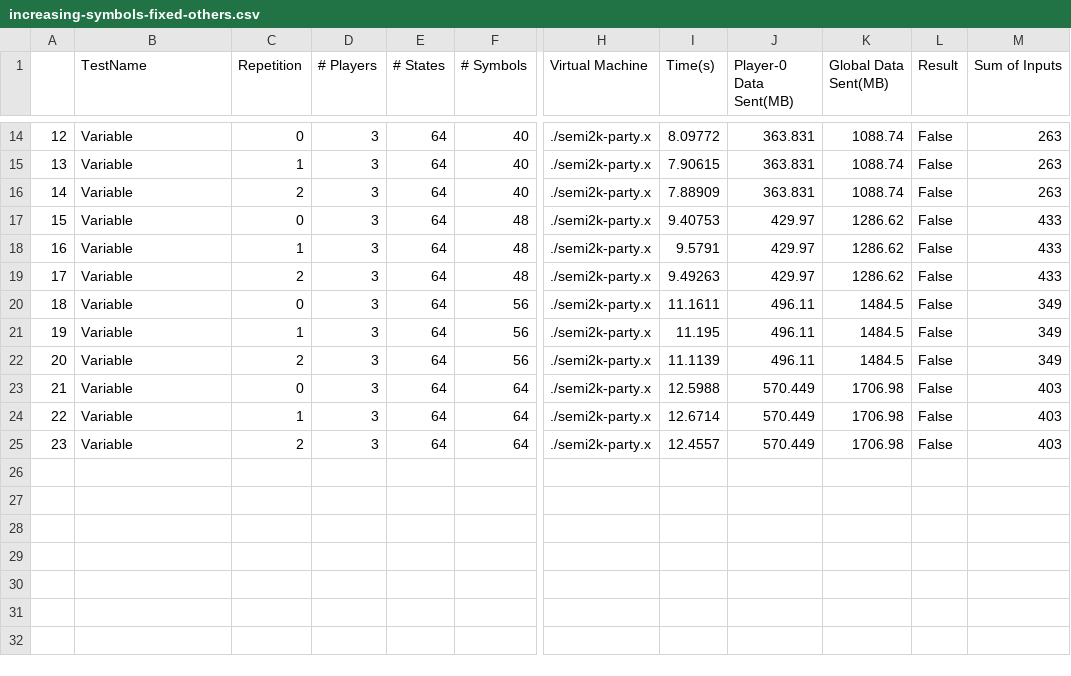
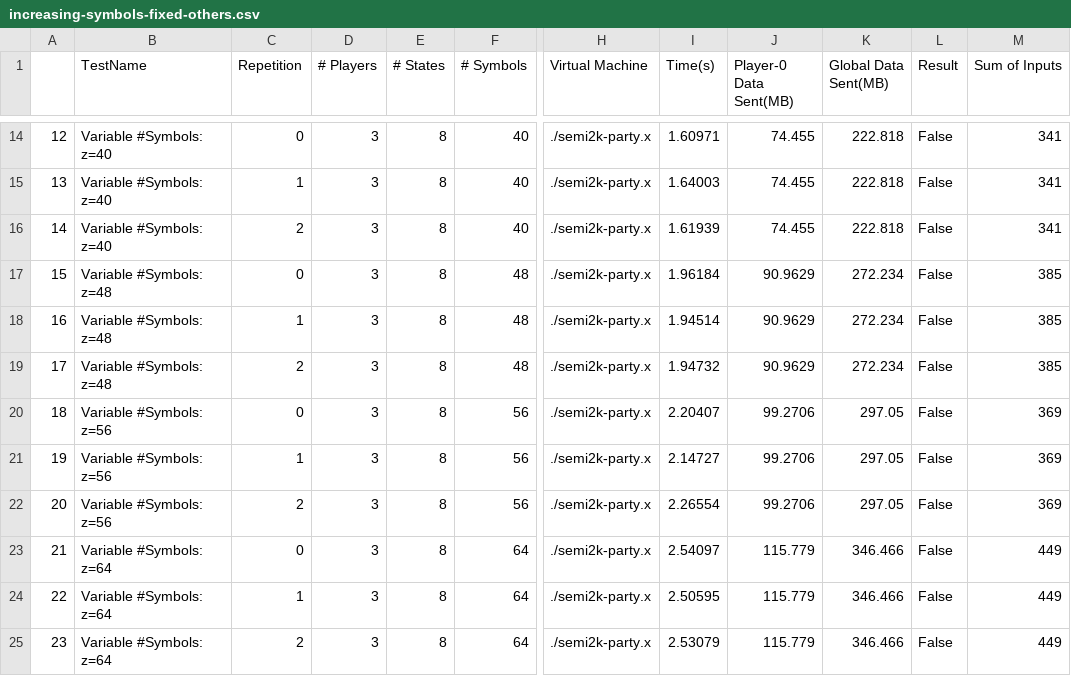
Before and after one commit to davidboening/mp-fsm-eval, a CSV file: Results/Parsed/increasing-symbols-fixed-others.csv, drawn as a sheet; only a part is shown, gaps mark what is left out; the diff covers the shown part only; the diff names each change by its address in the sheet, - before the commit and + after, or states it on an @@ line.

Commit message:
Minor Update
-Removed restriction on #symbols
-Added support for both .sh and .ps1 (powershell7) script generation for generate_tests_script.py
-Added GenerateJSONs.ipynb to change testing intervals
-Added RunAllTests.ipynb: generates, runs and (eventually) parses results (windows only)
-Rerun all tests due to changes

```diff
--- a/Results/Parsed/increasing-symbols-fixed-others.csv
+++ b/Results/Parsed/increasing-symbols-fixed-others.csv
-B14:B16 (TestName): Variable
+B14:B16 (TestName): Variable #Symbols: z=40
-E14:E25 (# States): 64
+E14:E25 (# States): 8
-I14 (Time(s)): 8.09772
+I14 (Time(s)): 1.60971
-J14:J16 (Player-0 Data Sent(MB)): 363.831
+J14:J16 (Player-0 Data Sent(MB)): 74.455
-K14:K16 (Global Data Sent(MB)): 1088.74
+K14:K16 (Global Data Sent(MB)): 222.818
-M14:M16 (Sum of Inputs): 263
+M14:M16 (Sum of Inputs): 341
-I15 (Time(s)): 7.90615
+I15 (Time(s)): 1.64003
-I16 (Time(s)): 7.88909
+I16 (Time(s)): 1.61939
-B17:B19 (TestName): Variable
+B17:B19 (TestName): Variable #Symbols: z=48
-I17 (Time(s)): 9.40753
+I17 (Time(s)): 1.96184
-J17:J19 (Player-0 Data Sent(MB)): 429.97
+J17:J19 (Player-0 Data Sent(MB)): 90.9629
-K17:K19 (Global Data Sent(MB)): 1286.62
+K17:K19 (Global Data Sent(MB)): 272.234
-M17:M19 (Sum of Inputs): 433
+M17:M19 (Sum of Inputs): 385
-I18 (Time(s)): 9.5791
+I18 (Time(s)): 1.94514
-I19 (Time(s)): 9.49263
+I19 (Time(s)): 1.94732
-B20:B22 (TestName): Variable
+B20:B22 (TestName): Variable #Symbols: z=56
-I20 (Time(s)): 11.1611
+I20 (Time(s)): 2.20407
-J20:J22 (Player-0 Data Sent(MB)): 496.11
+J20:J22 (Player-0 Data Sent(MB)): 99.2706
-K20:K22 (Global Data Sent(MB)): 1484.5
+K20:K22 (Global Data Sent(MB)): 297.05
-M20:M22 (Sum of Inputs): 349
+M20:M22 (Sum of Inputs): 369
-I21 (Time(s)): 11.195
+I21 (Time(s)): 2.14727
-I22 (Time(s)): 11.1139
+I22 (Time(s)): 2.26554
-B23:B25 (TestName): Variable
+B23:B25 (TestName): Variable #Symbols: z=64
-I23 (Time(s)): 12.5988
+I23 (Time(s)): 2.54097
-J23:J25 (Player-0 Data Sent(MB)): 570.449
+J23:J25 (Player-0 Data Sent(MB)): 115.779
-K23:K25 (Global Data Sent(MB)): 1706.98
+K23:K25 (Global Data Sent(MB)): 346.466
-M23:M25 (Sum of Inputs): 403
+M23:M25 (Sum of Inputs): 449
-I24 (Time(s)): 12.6714
+I24 (Time(s)): 2.50595
-I25 (Time(s)): 12.4557
+I25 (Time(s)): 2.53079
```
Also changed, not shown: 81 edited cells elsewhere in this file, Results/Parsed/increasing-party-fixed-others.csv, Results/Parsed/increasing-states-fixed-others.csv, 23 other files.
